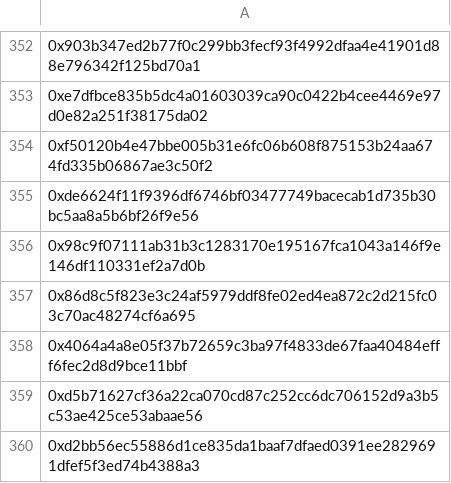
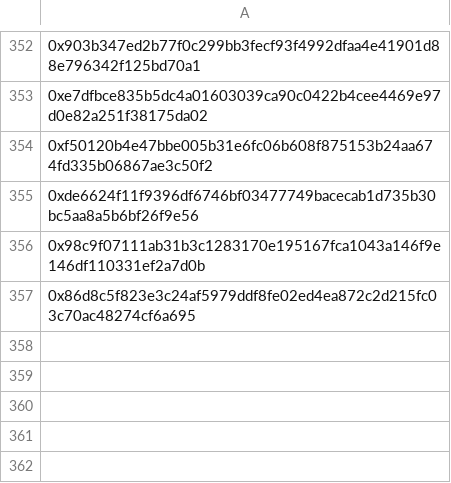
Before and after one commit to vimystic/myutils, a CSV file: 0xEF1a3C293875b8240F20d0Bbbb2461695Cd1E76d.csv, drawn as a sheet; only a part is shown, gaps mark what is left out; the diff names each change by its address in the sheet, - before the commit and + after, or states it on an @@ line.

```diff
--- a/0xEF1a3C293875b8240F20d0Bbbb2461695Cd1E76d.csv
+++ b/0xEF1a3C293875b8240F20d0Bbbb2461695Cd1E76d.csv
-row 358: 0x4064a4a8e05f37b72659c3ba97f4833de67faa40484efff6fec2d8d9bce11bbf
-row 359: 0xd5b71627cf36a22ca070cd87c252cc6dc706152d9a3b5c53ae425ce53abaae56
-row 360: 0xd2bb56ec55886d1ce835da1baaf7dfaed0391ee2829691dfef5f3ed74b4388a3
```
Also changed, not shown: 0xf3cc88ff74833abc6c04ba39c62ea608a138eb3c.csv, 3 other files.
